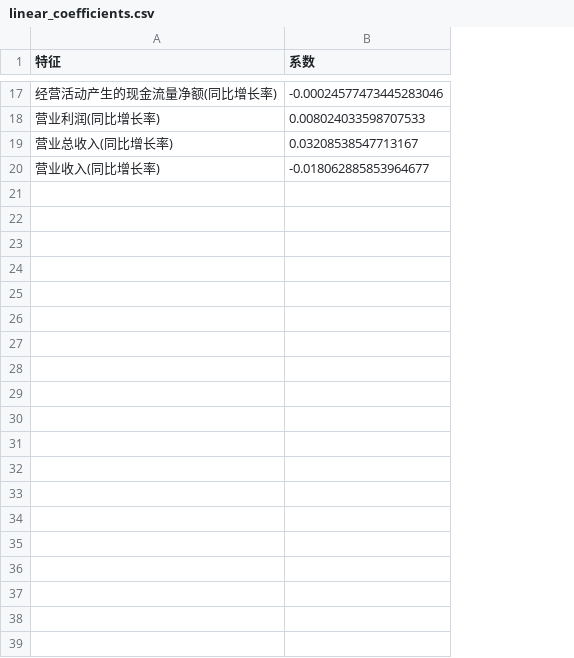
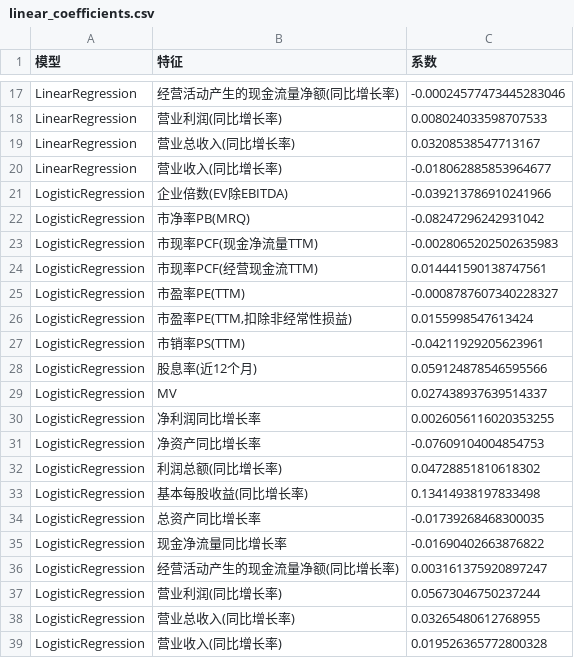
Before and after one commit to jiahui-xin/AI-quant, a CSV file: TASK6/results/linear_coefficients.csv, drawn as a sheet; only a part is shown, gaps mark what is left out; the diff names each change by its address in the sheet, - before the commit and + after, or states it on an @@ line.

Commit message:
TASK6: 补充 LogisticRegression 系数可视化
- plot_linear_coefficients() 改为双子图对比：左图 LinearRegression Top 10 正/负，右图 LogisticRegression Top 15（按绝对值）
- linear_coefficients.csv 扩展为包含两个模型的系数（38 行）
- PDF 报告图4 文字解读更新为说明两个线性模型的系数含义
- 重新生成所有图表、CSV 和 PDF 报告

```diff
--- a/TASK6/results/linear_coefficients.csv
+++ b/TASK6/results/linear_coefficients.csv
+column A (模型), rows 17-20: all LinearRegression
+row 21: LogisticRegression | 企业倍数(EV除EBITDA) | -0.039213786910241966
+row 22: LogisticRegression | 市净率PB(MRQ) | -0.08247296242931042
+row 23: LogisticRegression | 市现率PCF(现金净流量TTM) | -0.0028065202502635983
+row 24: LogisticRegression | 市现率PCF(经营现金流TTM) | 0.014441590138747561
+row 25: LogisticRegression | 市盈率PE(TTM) | -0.0008787607340228327
+row 26: LogisticRegression | 市盈率PE(TTM,扣除非经常性损益) | 0.0155998547613424
+row 27: LogisticRegression | 市销率PS(TTM) | -0.04211929205623961
+row 28: LogisticRegression | 股息率(近12个月) | 0.059124878546595566
+row 29: LogisticRegression | MV | 0.027438937639514337
+row 30: LogisticRegression | 净利润同比增长率 | 0.0026056116020353255
+row 31: LogisticRegression | 净资产同比增长率 | -0.07609104004854753
+row 32: LogisticRegression | 利润总额(同比增长率) | 0.04728851810618302
+row 33: LogisticRegression | 基本每股收益(同比增长率) | 0.13414938197833498
+row 34: LogisticRegression | 总资产同比增长率 | -0.01739268468300035
+row 35: LogisticRegression | 现金净流量同比增长率 | -0.01690402663876822
+row 36: LogisticRegression | 经营活动产生的现金流量净额(同比增长率) | 0.003161375920897247
+row 37: LogisticRegression | 营业利润(同比增长率) | 0.05673046750237244
+row 38: LogisticRegression | 营业总收入(同比增长率) | 0.03265480612768955
+row 39: LogisticRegression | 营业收入(同比增长率) | 0.019526365772800328
```
Also changed, not shown: TASK6/results/performance_metrics.csv, TASK6/results/portfolios/portfolio_RandomForest_EW_PW_20211231.csv, 7 other files.
